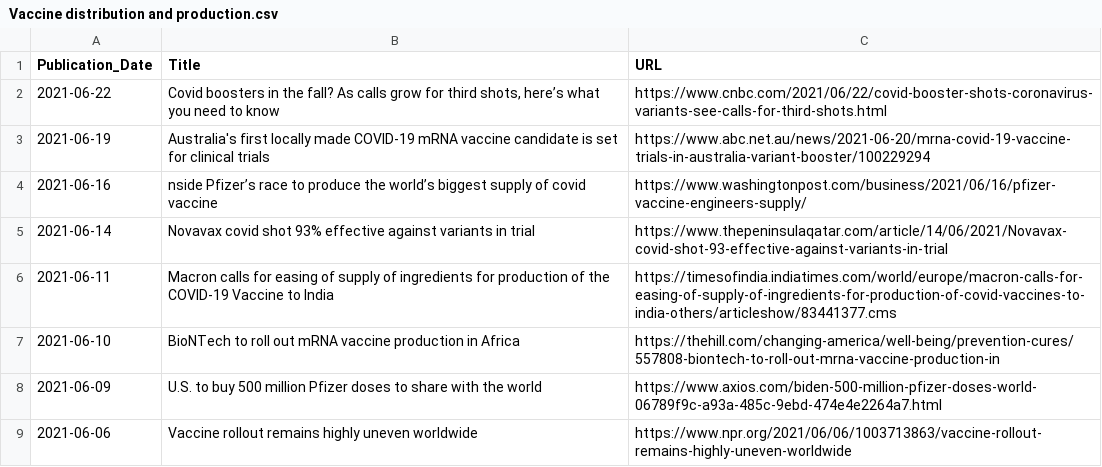
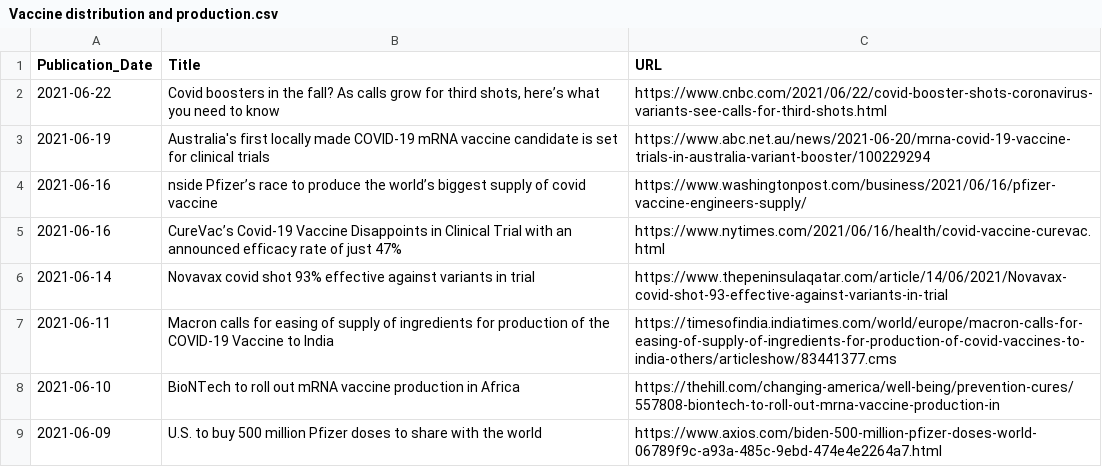
Before and after one commit to inception-labs/covid-vaccine-mena, a CSV file: Media/Vaccine distribution and production.csv, drawn as a sheet; only a part is shown; the shorter side is filled out with more unchanged rows.

Commit message:
Update Vaccine distribution and production.csv

```diff
--- a/Media/Vaccine distribution and production.csv
+++ b/Media/Vaccine distribution and production.csv
@@ -4,2 +4,3 @@ Publication_Date,Title,URL
 2021-06-16, "nside Pfizer’s race to produce the world’s biggest supply of covid vaccine", "https://www.washingtonpost.com/business/2021/06/16/pfizer-vaccine-engineers-supply/"
+2021-06-16, " CureVac’s Covid-19 Vaccine Disappoints in Clinical Trial with an announced efficacy rate of just 47%", "https://www.nytimes.com/2021/06/16/health/covid-vaccine-curevac.html"
 2021-06-14, "Novavax covid shot 93% effective against variants in trial", "https://www.thepeninsulaqatar.com/article/14/06/2021/Novavax-covid-shot-93-effective-against-variants-in-trial"
```
